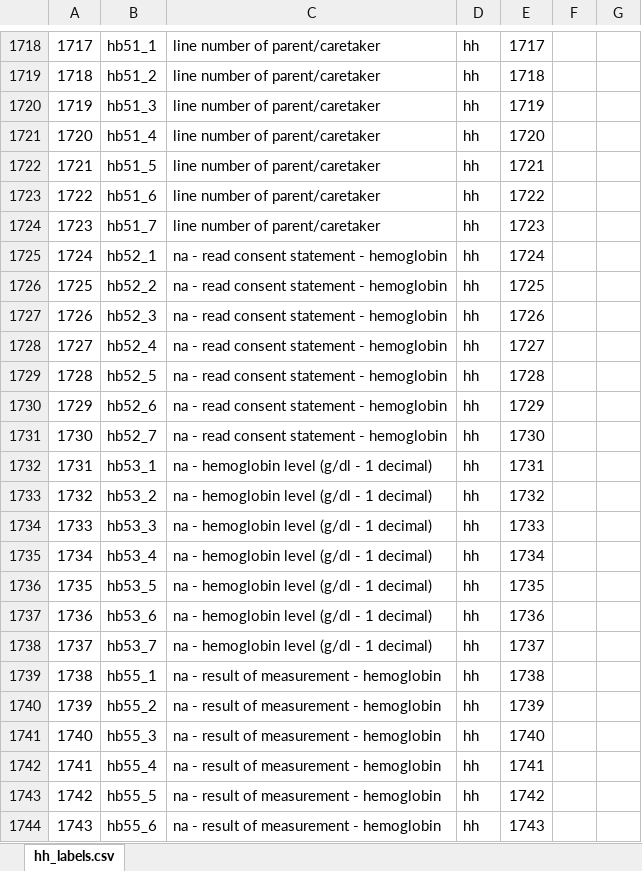
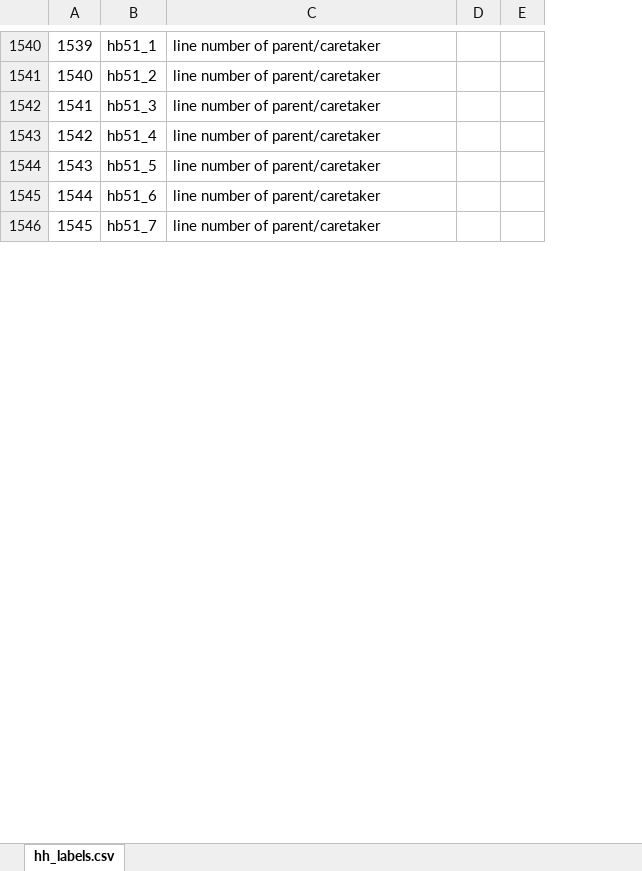
Before and after one commit to patrickgault/RwandaLAM, an Excel workbook: Excel/hh_vars_tokeep.xlsx, sheet hh_labels.csv, drawn as a sheet; only a part is shown, gaps mark what is left out; values as stored, in another font and other column widths than the file's, no borders; the diff covers the shown part only; the diff names each change by its address in the sheet, - before the commit and + after, or states it on an @@ line.

```diff
--- a/Excel/hh_vars_tokeep.xlsx (sheet hh_labels.csv)
+++ b/Excel/hh_vars_tokeep.xlsx (sheet hh_labels.csv)
-column D, rows 1718-1724: all hh
-column E, rows 1718-1724: 1717 | 1718 | 1719 | 1720 | 1721 | 1722 | 1723
@@ column A renumbered from row 29 down @@
-row 1725: 1724 | hb52_1 | na - read consent statement - hemoglobin | hh | 1724
-row 1726: 1725 | hb52_2 | na - read consent statement - hemoglobin | hh | 1725
-row 1727: 1726 | hb52_3 | na - read consent statement - hemoglobin | hh | 1726
-row 1728: 1727 | hb52_4 | na - read consent statement - hemoglobin | hh | 1727
-row 1729: 1728 | hb52_5 | na - read consent statement - hemoglobin | hh | 1728
-row 1730: 1729 | hb52_6 | na - read consent statement - hemoglobin | hh | 1729
-row 1731: 1730 | hb52_7 | na - read consent statement - hemoglobin | hh | 1730
-row 1732: 1731 | hb53_1 | na - hemoglobin level (g/dl - 1 decimal) | hh | 1731
-row 1733: 1732 | hb53_2 | na - hemoglobin level (g/dl - 1 decimal) | hh | 1732
-row 1734: 1733 | hb53_3 | na - hemoglobin level (g/dl - 1 decimal) | hh | 1733
-row 1735: 1734 | hb53_4 | na - hemoglobin level (g/dl - 1 decimal) | hh | 1734
-row 1736: 1735 | hb53_5 | na - hemoglobin level (g/dl - 1 decimal) | hh | 1735
-row 1737: 1736 | hb53_6 | na - hemoglobin level (g/dl - 1 decimal) | hh | 1736
-row 1738: 1737 | hb53_7 | na - hemoglobin level (g/dl - 1 decimal) | hh | 1737
-row 1739: 1738 | hb55_1 | na - result of measurement - hemoglobin | hh | 1738
-row 1740: 1739 | hb55_2 | na - result of measurement - hemoglobin | hh | 1739
-row 1741: 1740 | hb55_3 | na - result of measurement - hemoglobin | hh | 1740
-row 1742: 1741 | hb55_4 | na - result of measurement - hemoglobin | hh | 1741
-row 1743: 1742 | hb55_5 | na - result of measurement - hemoglobin | hh | 1742
-row 1744: 1743 | hb55_6 | na - result of measurement - hemoglobin | hh | 1743
```
Also changed, not shown: 368 removed rows and 2 edited cells elsewhere in this sheet.
